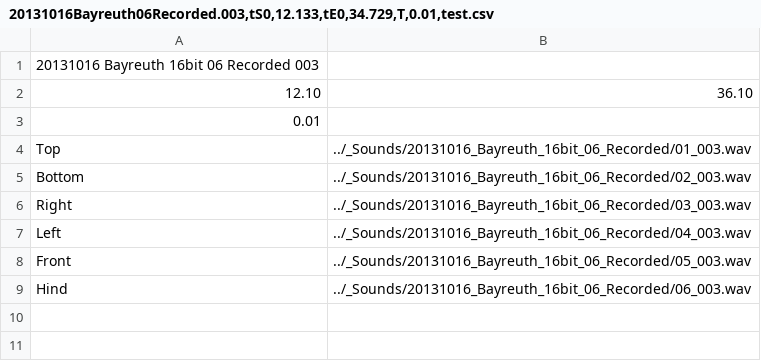
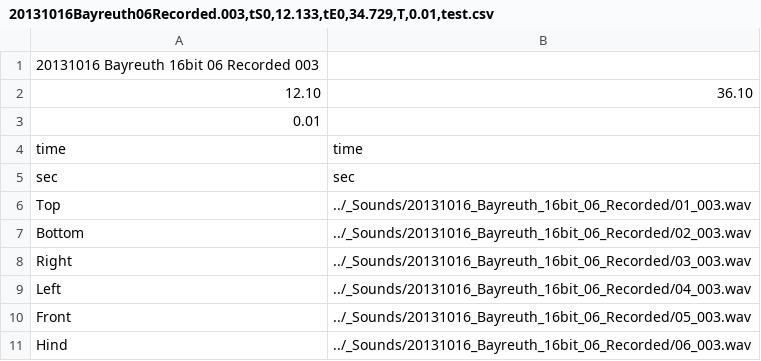
Before and after one commit to renpoo/xcor_Analyzer, a CSV file: _CSVs/20131016Bayreuth06Recorded.003,tS0,12.133,tE0,34.729,T,0.01,test.csv, drawn as a sheet.

```diff
--- a/_CSVs/20131016Bayreuth06Recorded.003,tS0,12.133,tE0,34.729,T,0.01,test.csv
+++ b/_CSVs/20131016Bayreuth06Recorded.003,tS0,12.133,tE0,34.729,T,0.01,test.csv
@@ -3,2 +3,4 @@
 0.01,
+time,time
+sec,sec
 Top,../_Sounds/20131016_Bayreuth_16bit_06_Recorded/01_003.wav
```
Also changed, not shown: _CSVs/Crude Oil Price List (Comparison).csv, 33 other files.
